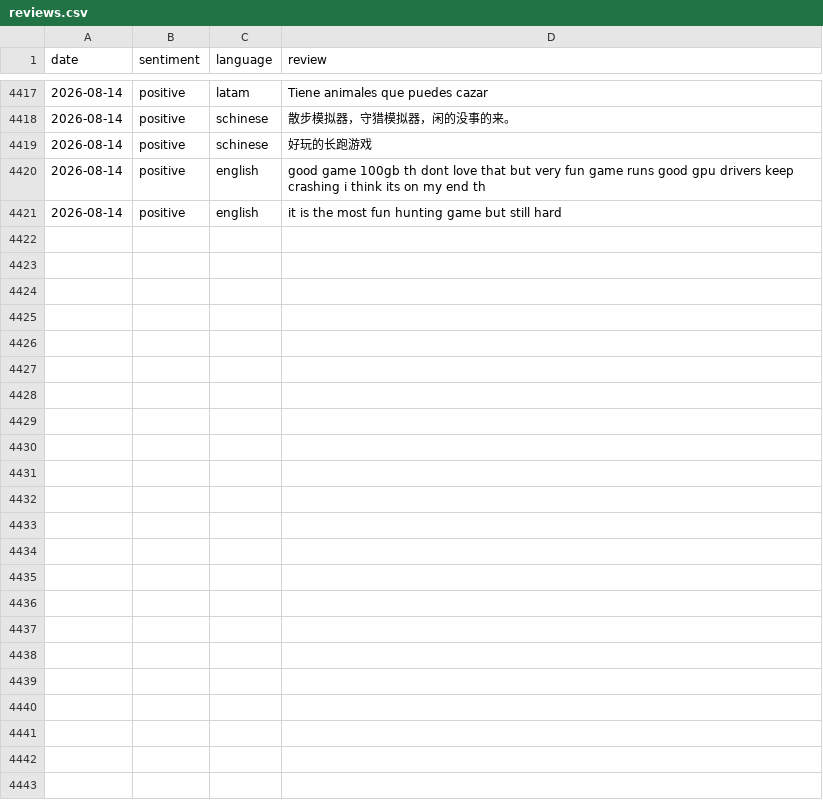
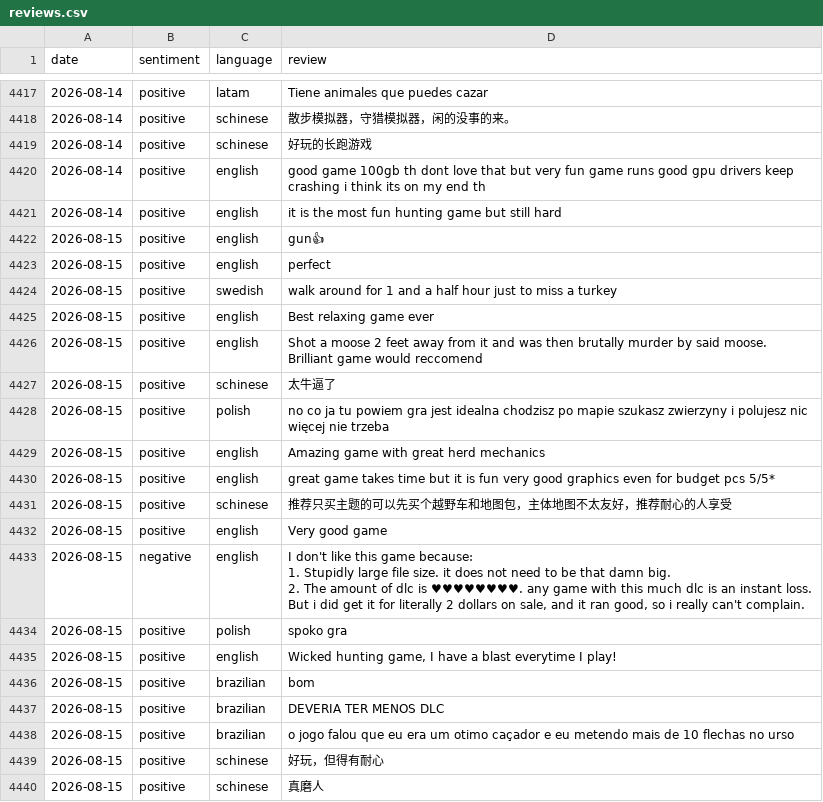
Before and after one commit to gustavgrothava/steam-reviews, a CSV file: reviews.csv, drawn as a sheet; only a part is shown, gaps mark what is left out; ↵ is a line break in a cell; the diff covers the shown part only; the diff names each change by its address in the sheet, - before the commit and + after, or states it on an @@ line.

```diff
--- a/reviews.csv
+++ b/reviews.csv
+row 4422: 2026-08-15 | positive | english | gun👍
+row 4423: 2026-08-15 | positive | english | perfect
+row 4424: 2026-08-15 | positive | swedish | walk around for 1 and a half hour just to miss a turkey
+row 4425: 2026-08-15 | positive | english | Best relaxing game ever
+row 4426: 2026-08-15 | positive | english | Shot a moose 2 feet away from it and was then brutally murder by said moose. Brilliant game would reccomend
+row 4427: 2026-08-15 | positive | schinese | 太牛逼了
+row 4428: 2026-08-15 | positive | polish | no co ja tu powiem gra jest idealna chodzisz po mapie szukasz zwierzyny i polujesz nic więcej nie trzeba
+row 4429: 2026-08-15 | positive | english | Amazing game with great herd mechanics
+row 4430: 2026-08-15 | positive | english | great game takes time but it is fun very good graphics even for budget pcs 5/5*
+row 4431: 2026-08-15 | positive | schinese | 推荐只买主题的可以先买个越野车和地图包，主体地图不太友好，推荐耐心的人享受
+row 4432: 2026-08-15 | positive | english | Very good game
+row 4433: 2026-08-15 | negative | english | I don't like this game because: ↵ 1. Stupidly large file size. it does not need to be that damn big. ↵ 2. The amount of dlc is ♥♥♥♥♥♥♥♥. any game with this much dlc is an instant loss. ↵ But i did get it for literally 2 dollars on sale, and it ran good, so i really can't complain.
+row 4434: 2026-08-15 | positive | polish | spoko gra
+row 4435: 2026-08-15 | positive | english | Wicked hunting game, I have a blast everytime I play!
+row 4436: 2026-08-15 | positive | brazilian | bom
+row 4437: 2026-08-15 | positive | brazilian | DEVERIA TER MENOS DLC
+row 4438: 2026-08-15 | positive | brazilian | o jogo falou que eu era um otimo caçador e eu metendo mais de 10 flechas no urso
+row 4439: 2026-08-15 | positive | schinese | 好玩，但得有耐心
+row 4440: 2026-08-15 | positive | schinese | 真磨人
```
Also changed, not shown: 22 added rows elsewhere in this file.
